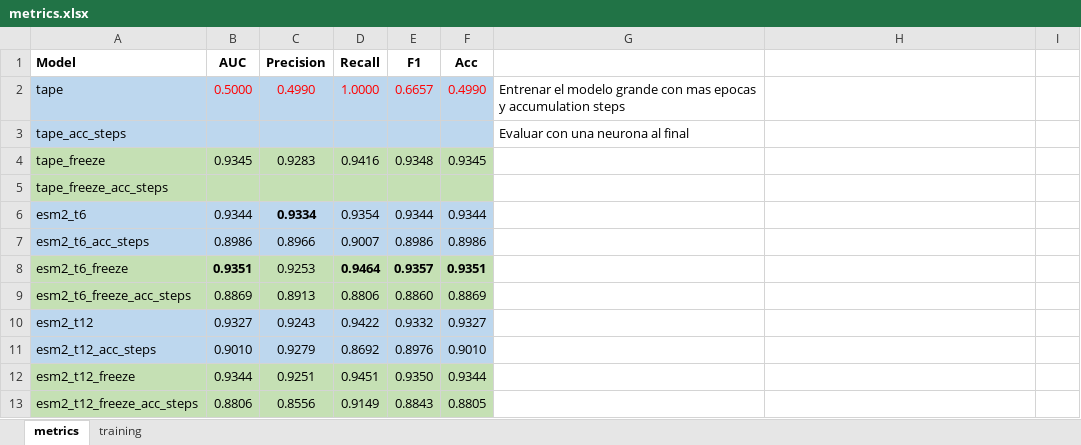
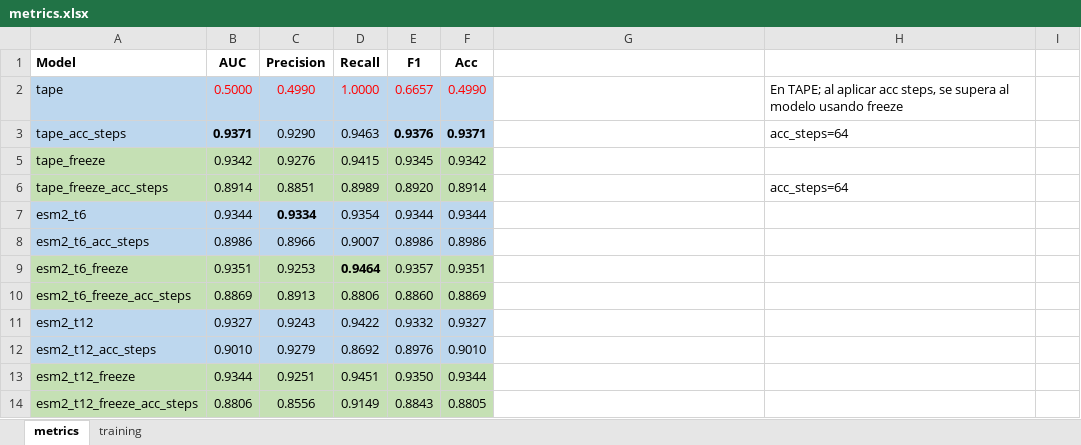
Before and after one commit to arceda/pmhc, an Excel workbook: metrics/metrics.xlsx, sheet metrics, drawn as a sheet; only a part is shown; values as stored, in another font and other column widths than the file's, no borders; addresses are those after the commit; the diff covers the shown part only; the diff names each change by its address in the sheet, - before the commit and + after, or states it on an @@ line.

```diff
--- a/metrics/metrics.xlsx (sheet metrics)
+++ b/metrics/metrics.xlsx (sheet metrics)
-G2: Entrenar el modelo grande con mas epocas y accumulation steps
+G2: (empty)
-H2: (empty)
+H2: En TAPE; al aplicar acc steps, se supera al modelo usando freeze
-B3 (AUC): (empty)
+B3 (AUC): 0.9371
-C3 (Precision): (empty)
+C3 (Precision): 0.9290
-D3 (Recall): (empty)
+D3 (Recall): 0.9463
-E3 (F1): (empty)
+E3 (F1): 0.9376
-F3 (Acc): (empty)
+F3 (Acc): 0.9371
-G3: Evaluar con una neurona al final
+G3: (empty)
-H3: (empty)
+H3: acc_steps=64
-B5 (AUC): 0.9345
+B5 (AUC): 0.9342
-C5 (Precision): 0.9283
+C5 (Precision): 0.9276
-D5 (Recall): 0.9416
+D5 (Recall): 0.9415
-E5 (F1): 0.9348
+E5 (F1): 0.9345
-F5 (Acc): 0.9345
+F5 (Acc): 0.9342
-B6 (AUC): (empty)
+B6 (AUC): 0.8914
-C6 (Precision): (empty)
+C6 (Precision): 0.8851
-D6 (Recall): (empty)
+D6 (Recall): 0.8989
-E6 (F1): (empty)
+E6 (F1): 0.8920
-F6 (Acc): (empty)
+F6 (Acc): 0.8914
-H6: (empty)
+H6: acc_steps=64
-B9 bold: on
+B9 bold: off
-E9:F9 bold: on
+E9:F9 bold: off
```
Also changed, not shown: 7 added rows, 21 edited cells and cell formats elsewhere in this sheet, hidden cells, charts or pictures, 13 other files.
